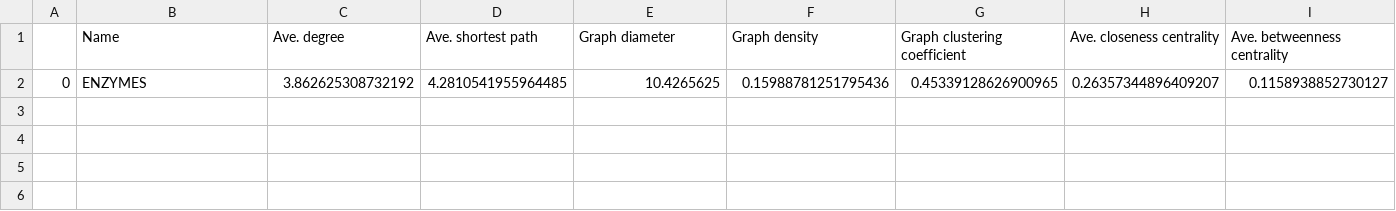
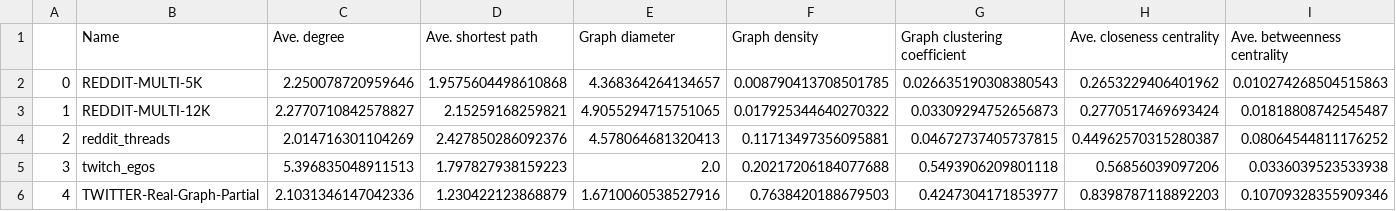
Before and after one commit to wenont/GNN, a CSV file: results/parameters_test_dataset.csv, drawn as a sheet; only a part is shown; removed rows and columns are numbered as before the commit, all else as after; rows hold the shown columns only; the diff names each change by its address in the sheet, - before the commit and + after, or states it on an @@ line.

Commit message:
Update parameters_test_dataset.csv with additional graph datasets and metrics

```diff
--- a/results/parameters_test_dataset.csv
+++ b/results/parameters_test_dataset.csv
-row 2: 0 | ENZYMES | 3.862625308732192 | 4.2810541955964485 | 10.4265625 | 0.15988781251795436 | 0.45339128626900965 | 0.26357344896409207 | 0.1158938852730127
+row 2: 0 | REDDIT-MULTI-5K | 2.250078720959646 | 1.9575604498610868 | 4.368364264134657 | 0.008790413708501785 | 0.026635190308380543 | 0.2653229406401962 | 0.010274268504515863
+row 3: 1 | REDDIT-MULTI-12K | 2.2770710842578827 | 2.15259168259821 | 4.9055294715751065 | 0.017925344640270322 | 0.03309294752656873 | 0.2770517469693424 | 0.01818808742545487
+row 4: 2 | reddit_threads | 2.014716301104269 | 2.427850286092376 | 4.578064681320413 | 0.11713497356095881 | 0.04672737405737815 | 0.44962570315280387 | 0.08064544811176252
+row 5: 3 | twitch_egos | 5.396835048911513 | 1.797827938159223 | 2.0 | 0.20217206184077688 | 0.5493906209801118 | 0.56856039097206 | 0.0336039523533938
+row 6: 4 | TWITTER-Real-Graph-Partial | 2.1031346147042336 | 1.230422123868879 | 1.6710060538527916 | 0.7638420188679503 | 0.4247304171853977 | 0.8398787118892203 | 0.10709328355909346
```
